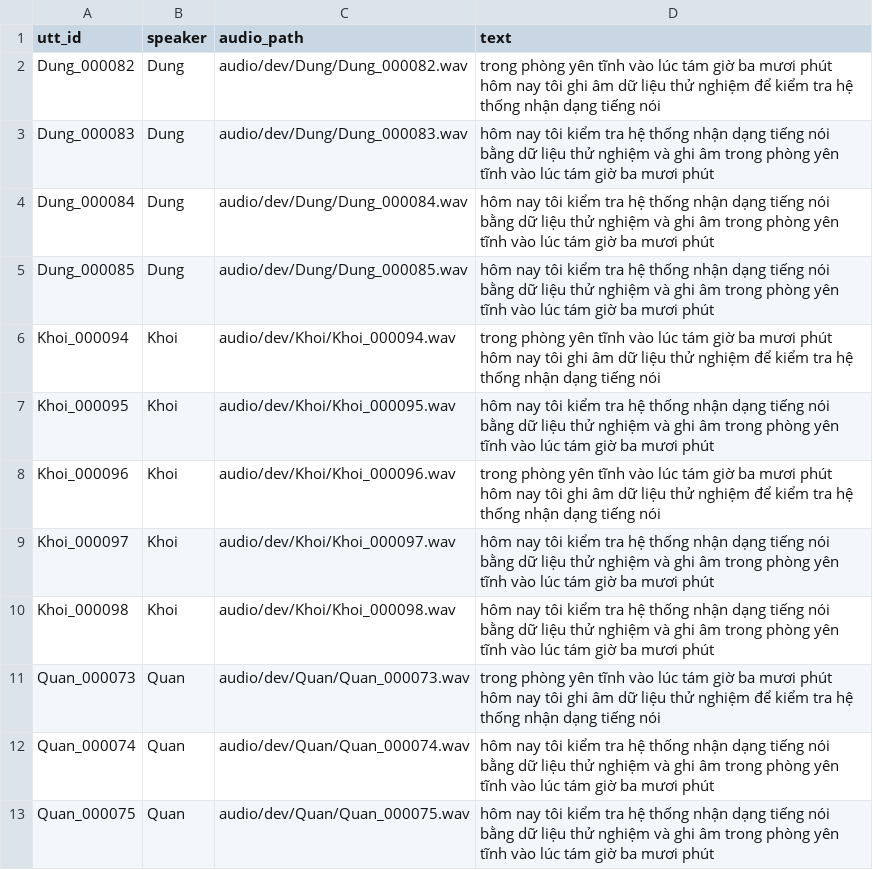
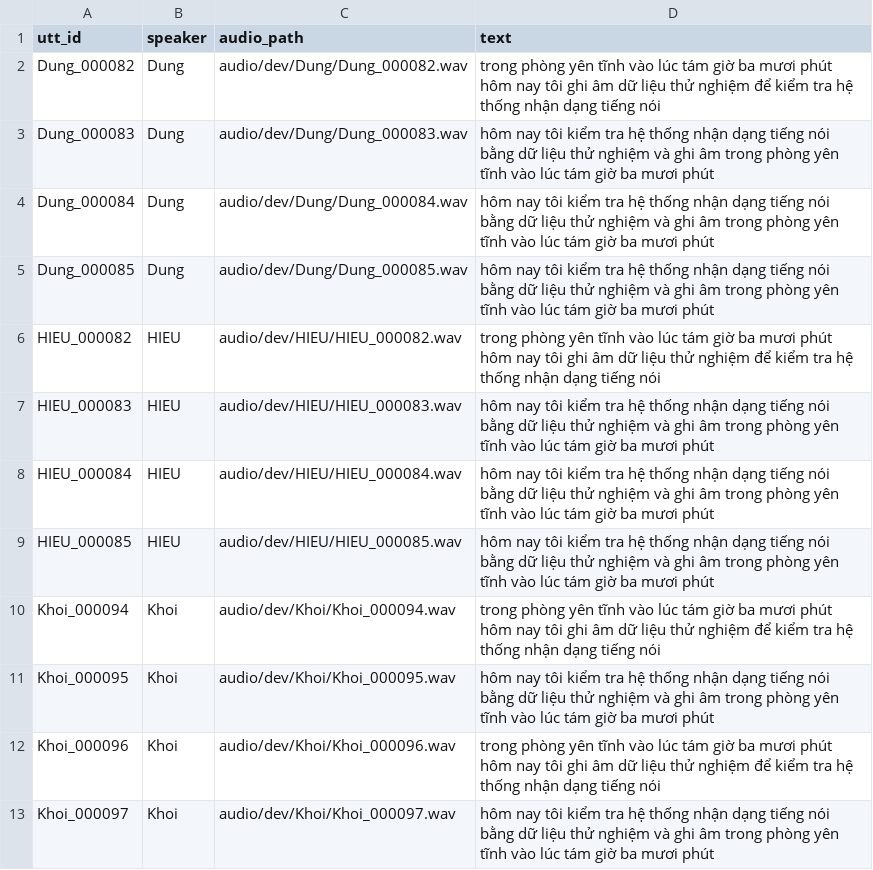
Before and after one commit to NLT22/VietnameseASR, a TSV file: transcripts/dev.tsv, drawn as a sheet; only a part is shown; the shorter side is filled out with more unchanged rows; the diff names each change by its address in the sheet, - before the commit and + after, or states it on an @@ line.

```diff
--- a/transcripts/dev.tsv
+++ b/transcripts/dev.tsv
+row 6: HIEU_000082 | HIEU | audio/dev/HIEU/HIEU_000082.wav | trong phòng yên tĩnh vào lúc tám giờ ba mươi phút hôm nay tôi ghi âm dữ liệu thử nghiệm để kiểm tra hệ thống nhận dạng tiếng nói
+row 7: HIEU_000083 | HIEU | audio/dev/HIEU/HIEU_000083.wav | hôm nay tôi kiểm tra hệ thống nhận dạng tiếng nói bằng dữ liệu thử nghiệm và ghi âm trong phòng yên tĩnh vào lúc tám giờ ba mươi phút
+row 8: HIEU_000084 | HIEU | audio/dev/HIEU/HIEU_000084.wav | hôm nay tôi kiểm tra hệ thống nhận dạng tiếng nói bằng dữ liệu thử nghiệm và ghi âm trong phòng yên tĩnh vào lúc tám giờ ba mươi phút
+row 9: HIEU_000085 | HIEU | audio/dev/HIEU/HIEU_000085.wav | hôm nay tôi kiểm tra hệ thống nhận dạng tiếng nói bằng dữ liệu thử nghiệm và ghi âm trong phòng yên tĩnh vào lúc tám giờ ba mươi phút
```
Also changed, not shown: transcripts/test.tsv, 11 other files.
